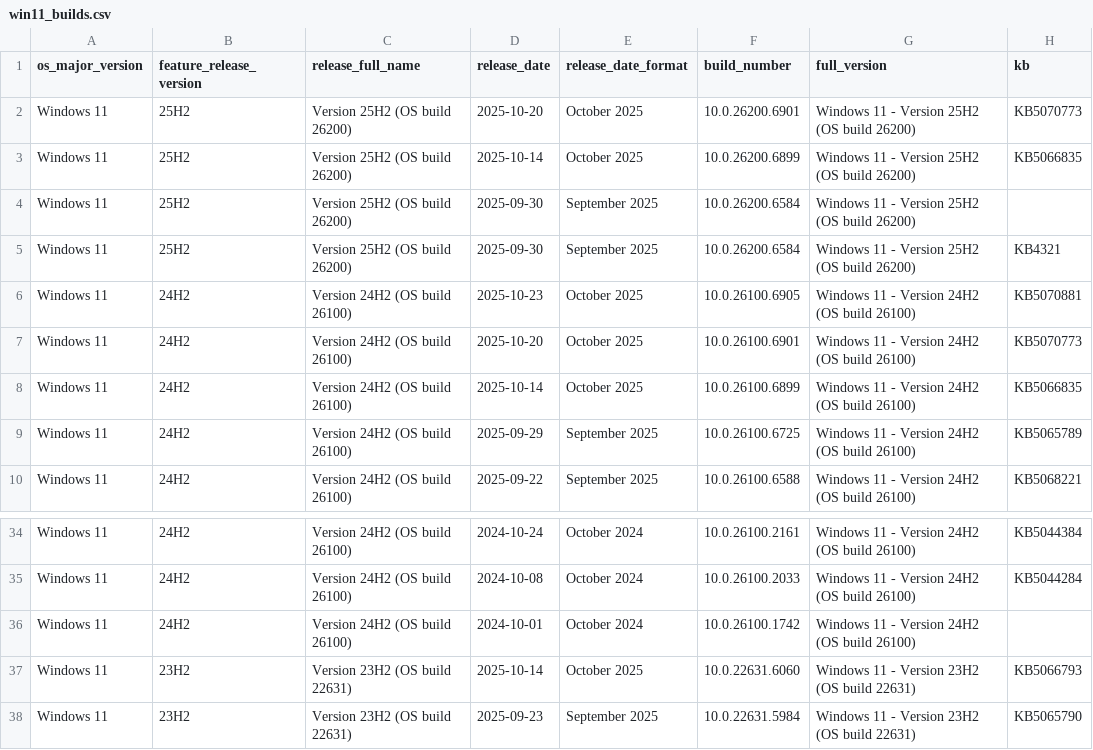
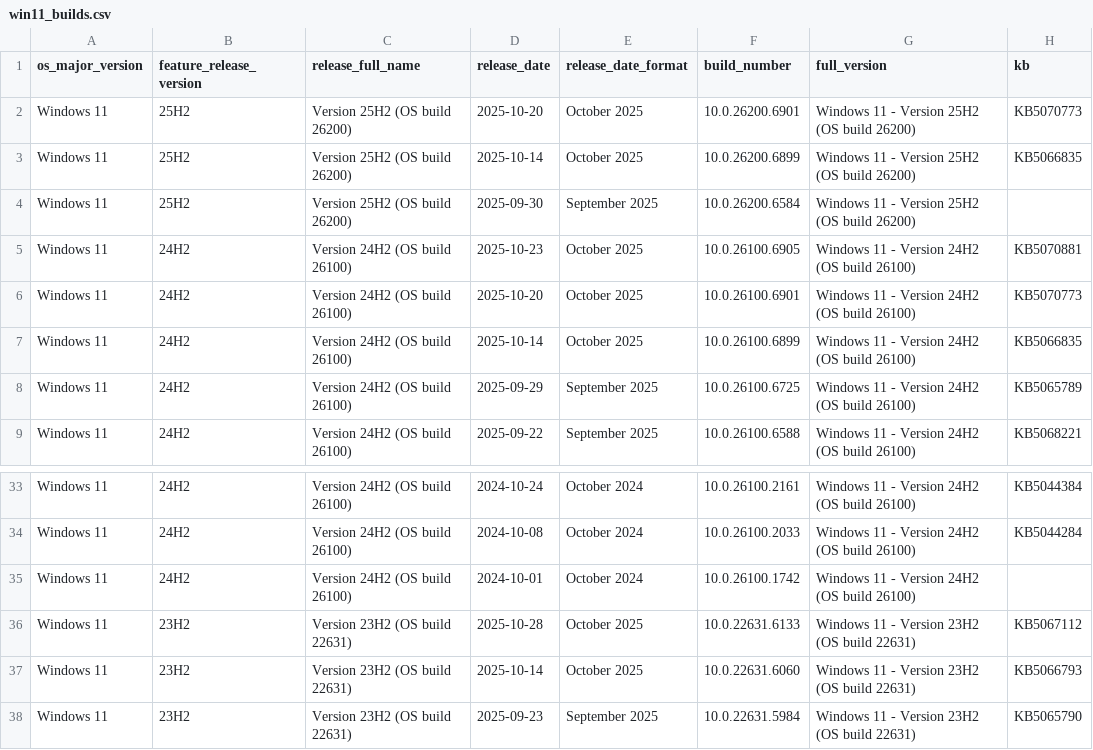
Before and after one commit to Clemv95/Windows-Update-CSV-Scraper, a CSV file: win11_builds.csv, drawn as a sheet; only a part is shown, gaps mark what is left out; removed rows and columns are numbered as before the commit, all else as after; the diff names each change by its address in the sheet, - before the commit and + after, or states it on an @@ line.

```diff
--- a/win11_builds.csv
+++ b/win11_builds.csv
-row 5: Windows 11 | 25H2 | Version 25H2 (OS build 26200) | 2025-09-30 | September 2025 | 10.0.26200.6584 | Windows 11 - Version 25H2 (OS build 26200) | KB4321
+row 36: Windows 11 | 23H2 | Version 23H2 (OS build 22631) | 2025-10-28 | October 2025 | 10.0.22631.6133 | Windows 11 - Version 23H2 (OS build 22631) | KB5067112
```
